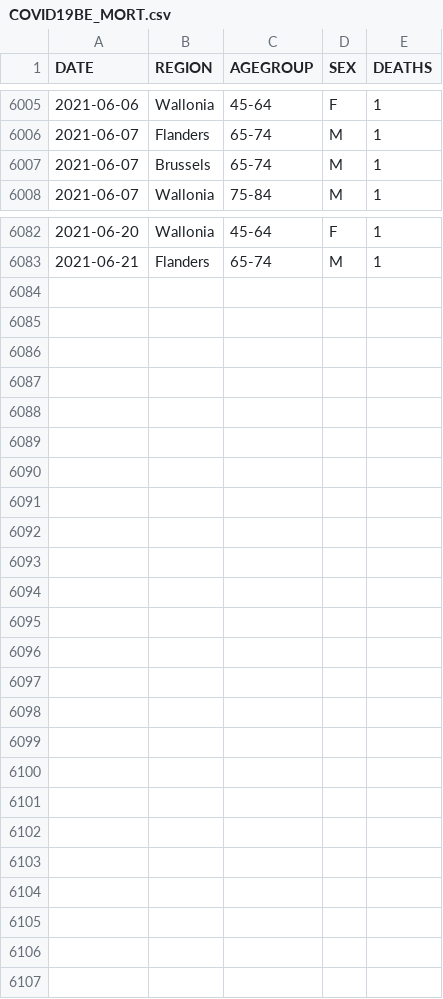
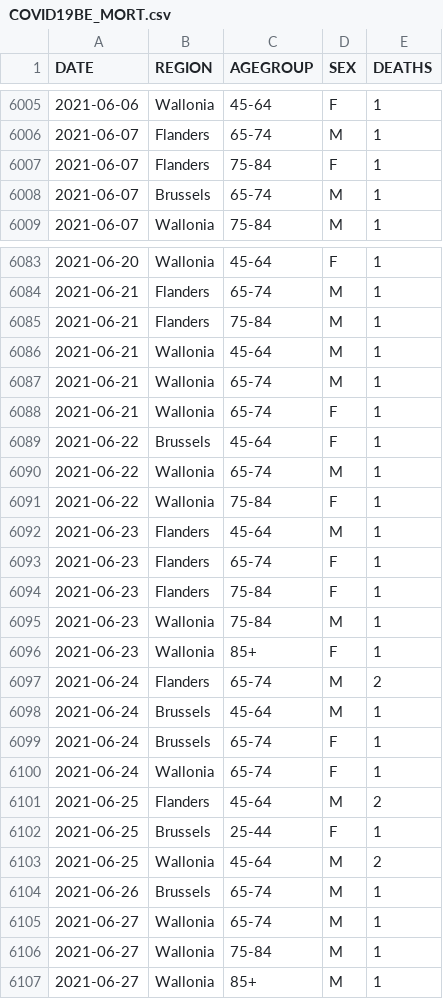
Before and after one commit to JonasDeBoeck/COVID-Belgium-Dashboard, a CSV file: data/original_files/COVID19BE_MORT.csv, drawn as a sheet; only a part is shown, gaps mark what is left out.

```diff
--- a/data/original_files/COVID19BE_MORT.csv
+++ b/data/original_files/COVID19BE_MORT.csv
@@ -6006,2 +6006,3 @@
 "2021-06-07","Flanders","65-74","M",1
+"2021-06-07","Flanders","75-84","F",1
 "2021-06-07","Brussels","65-74","M",1
@@ -6083 +6084,24 @@
 "2021-06-21","Flanders","65-74","M",1
+"2021-06-21","Flanders","75-84","M",1
+"2021-06-21","Wallonia","45-64","M",1
+"2021-06-21","Wallonia","65-74","M",1
+"2021-06-21","Wallonia","65-74","F",1
+"2021-06-22","Brussels","45-64","F",1
+"2021-06-22","Wallonia","65-74","M",1
+"2021-06-22","Wallonia","75-84","F",1
+"2021-06-23","Flanders","45-64","M",1
+"2021-06-23","Flanders","65-74","F",1
+"2021-06-23","Flanders","75-84","F",1
+"2021-06-23","Wallonia","75-84","M",1
+"2021-06-23","Wallonia","85+","F",1
+"2021-06-24","Flanders","65-74","M",2
+"2021-06-24","Brussels","45-64","M",1
+"2021-06-24","Brussels","65-74","F",1
+"2021-06-24","Wallonia","65-74","F",1
+"2021-06-25","Flanders","45-64","M",2
+"2021-06-25","Brussels","25-44","F",1
+"2021-06-25","Wallonia","45-64","M",2
+"2021-06-26","Brussels","65-74","M",1
+"2021-06-27","Wallonia","65-74","M",1
+"2021-06-27","Wallonia","75-84","M",1
+"2021-06-27","Wallonia","85+","M",1
```
Also changed, not shown: data/filtered_data/CASES_RECOVERED_DEATHS_ACTIVE.csv, data/filtered_data/HOSP.csv, 46 other files.
